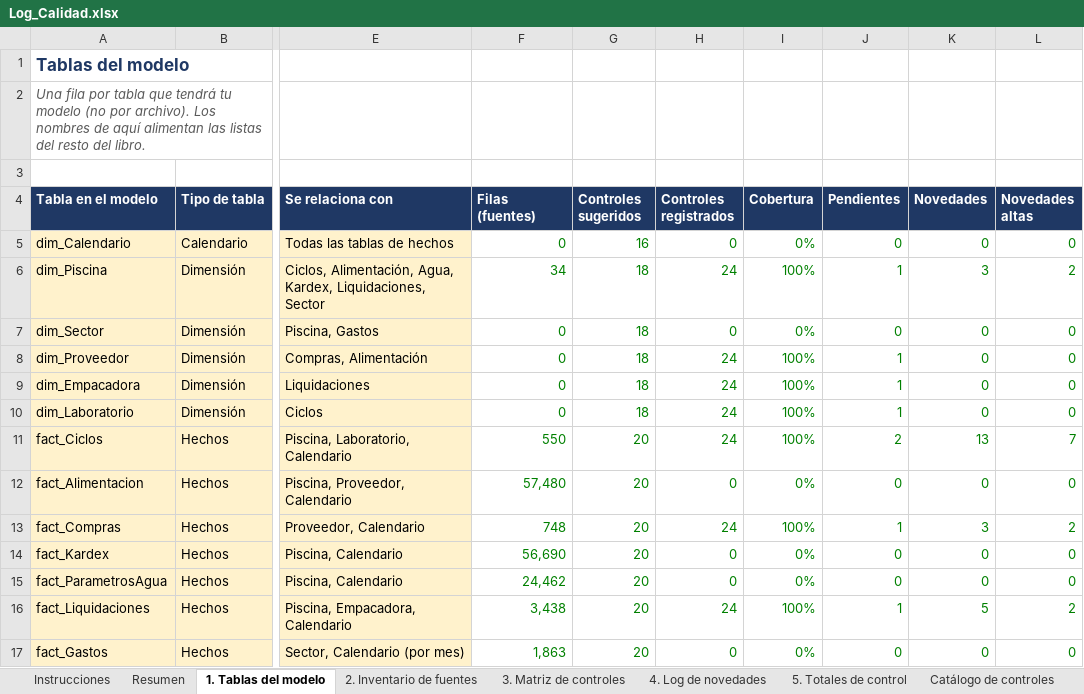
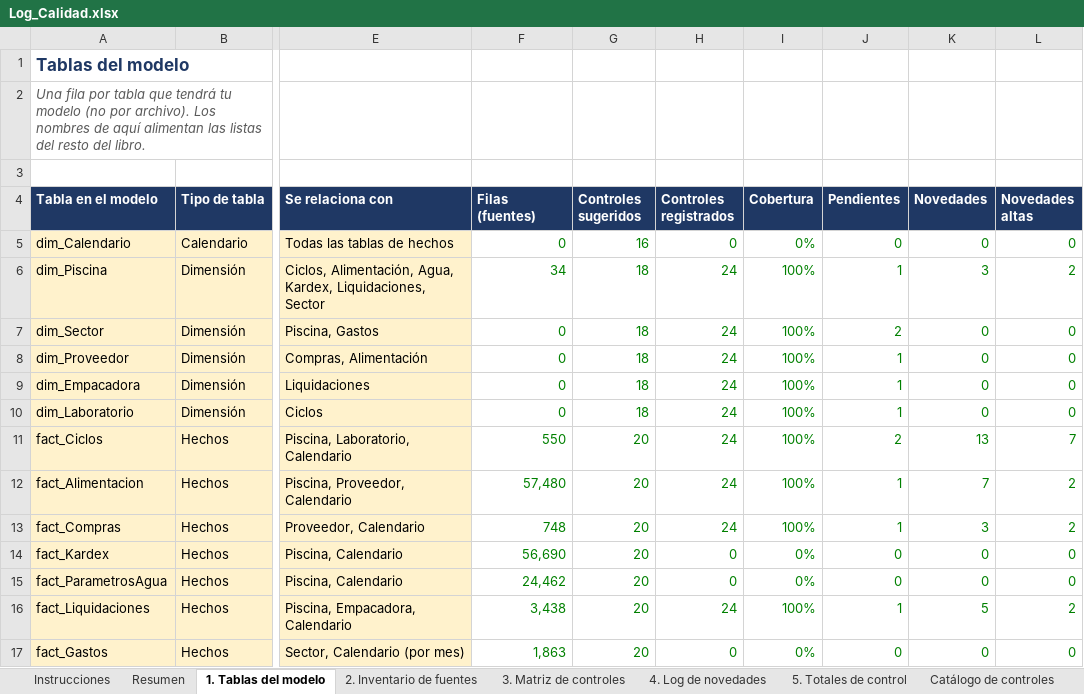
Before and after one commit to EfrenCherres/acuicola-sofrevi-bi, an Excel workbook: bitacora/Log_Calidad.xlsx, sheet 1. Tablas del modelo, drawn as a sheet; only a part is shown, gaps mark what is left out; values as stored, in another font and other column widths than the file's, no borders; conditional formats not drawn; the diff names each change by its address in the sheet, - before the commit and + after, or states it on an @@ line.

Commit message:
Cierre de fact_Alimentacion y dim_Sector (9 de 13)
Novedades 25-31 en el Log, matrices de control, ID_Ciclo por rango de fechas y dim_Sector con miembro ADMINISTRACION. Bitácora PDF actualizada.

```diff
--- a/bitacora/Log_Calidad.xlsx (sheet 1. Tablas del modelo)
+++ b/bitacora/Log_Calidad.xlsx (sheet 1. Tablas del modelo)
-H7 (Controles registrados): 0
+H7 (Controles registrados): 24
-I7 (Cobertura): 0%
+I7 (Cobertura): 100%
-J7 (Pendientes): 0
+J7 (Pendientes): 2
-H12 (Controles registrados): 0
+H12 (Controles registrados): 24
-I12 (Cobertura): 0%
+I12 (Cobertura): 100%
-J12 (Pendientes): 0
+J12 (Pendientes): 1
-K12 (Novedades): 0
+K12 (Novedades): 7
-L12 (Novedades altas): 0
+L12 (Novedades altas): 2
```
Also changed, not shown: sheet 3. Matriz de controles, sheet 4. Log de novedades, sheet Resumen, 4 other files.
